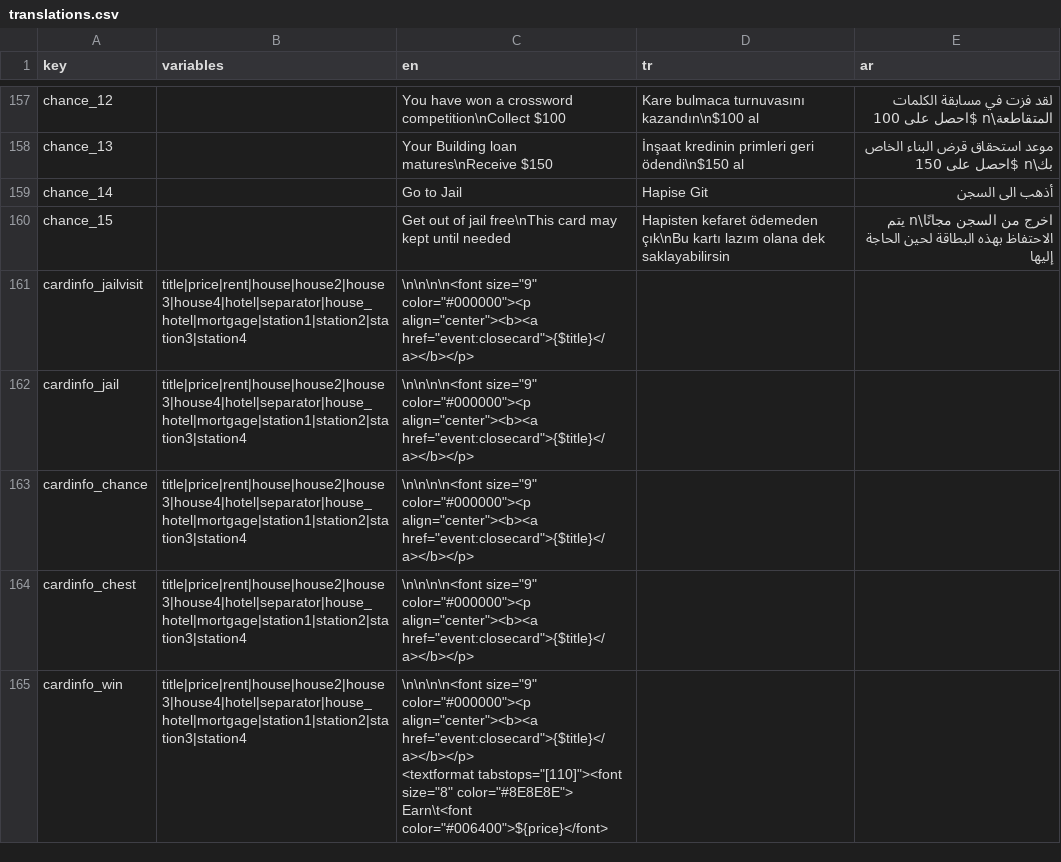
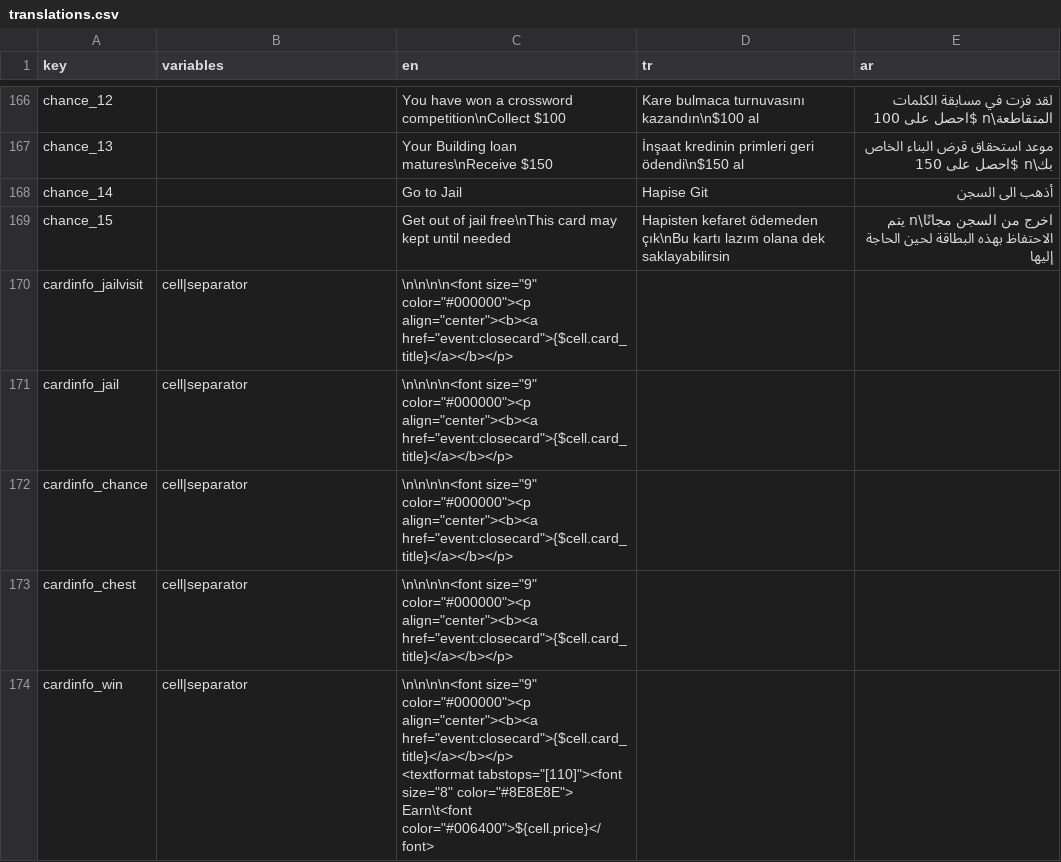
Before and after one commit to webninjasi/tfm-monopoly, a CSV file: tools/translations.csv, drawn as a sheet; only a part is shown, gaps mark what is left out; the diff covers the shown part only.

Commit message:
Colorize player and property names in translations

```diff
--- a/tools/translations.csv
+++ b/tools/translations.csv
@@ -160,8 +169,8 @@ chance_14,,Go to Jail,Hapise Git,أذهب الى السجن
 chance_15,,Get out of jail free\nThis card may kept until needed,Hapisten kefaret ödemeden çık\nBu kartı lazım olana dek saklayabilirsin,اخرج من السجن مجانًا\n يتم الاحتفاظ بهذه البطاقة لحين الحاجة إليها
-cardinfo_jailvisit,title|price|rent|house|house2|house3|house4|hotel|separator|house_hotel|mortgage|station1|station2|station3|station4,"\n\n\n\n<font size=""9"" color=""#000000""><p align=""center""><b><a href=""event:closecard"">{$title}</a></b></p>",,
-cardinfo_jail,title|price|rent|house|house2|house3|house4|hotel|separator|house_hotel|mortgage|station1|station2|station3|station4,"\n\n\n\n<font size=""9"" color=""#000000""><p align=""center""><b><a href=""event:closecard"">{$title}</a></b></p>",,
-cardinfo_chance,title|price|rent|house|house2|house3|house4|hotel|separator|house_hotel|mortgage|station1|station2|station3|station4,"\n\n\n\n<font size=""9"" color=""#000000""><p align=""center""><b><a href=""event:closecard"">{$title}</a></b></p>",,
-cardinfo_chest,title|price|rent|house|house2|house3|house4|hotel|separator|house_hotel|mortgage|station1|station2|station3|station4,"\n\n\n\n<font size=""9"" color=""#000000""><p align=""center""><b><a href=""event:closecard"">{$title}</a></b></p>",,
-cardinfo_win,title|price|rent|house|house2|house3|house4|hotel|separator|house_hotel|mortgage|station1|station2|station3|station4,"\n\n\n\n<font size=""9"" color=""#000000""><p align=""center""><b><a href=""event:closecard"">{$title}</a></b></p>
-<textformat tabstops=""[110]""><font size=""8"" color=""#8E8E8E"">
-Earn\t<font color=""#006400"">${price}</font>",,
+cardinfo_jailvisit,cell|separator,"\n\n\n\n<font size=""9"" color=""#000000""><p align=""center""><b><a href=""event:closecard"">{$cell.card_title}</a></b></p>",,
+cardinfo_jail,cell|separator,"\n\n\n\n<font size=""9"" color=""#000000""><p align=""center""><b><a href=""event:closecard"">{$cell.card_title}</a></b></p>",,
+cardinfo_chance,cell|separator,"\n\n\n\n<font size=""9"" color=""#000000""><p align=""center""><b><a href=""event:closecard"">{$cell.card_title}</a></b></p>",,
+cardinfo_chest,cell|separator,"\n\n\n\n<font size=""9"" color=""#000000""><p align=""center""><b><a href=""event:closecard"">{$cell.card_title}</a></b></p>",,
+cardinfo_win,cell|separator,"\n\n\n\n<font size=""9"" color=""#000000""><p align=""center""><b><a href=""event:closecard"">{$cell.card_title}</a></b></p>
+<textformat tabstops=""[110]""><font size=""8"" color=""#8E8E8E"">
+Earn\t<font color=""#006400"">${cell.price}</font>",,
```
Also changed, not shown: 9 added rows and 87 edited cells elsewhere in this file, tools/cards.csv, 8 other files.
